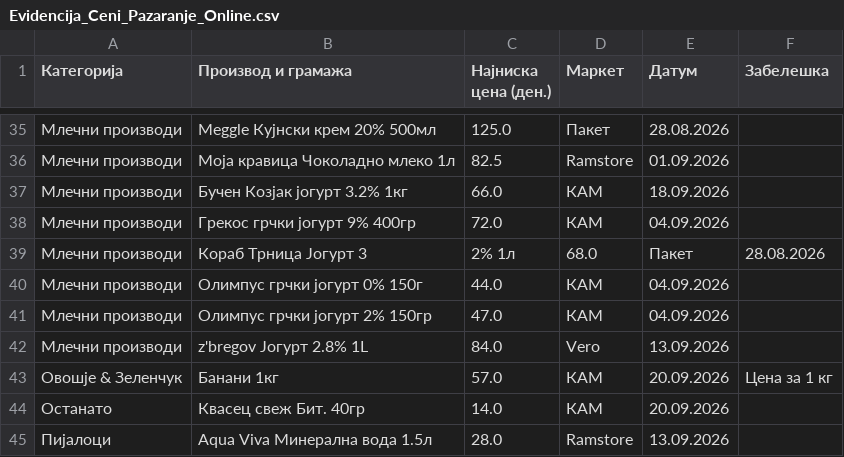
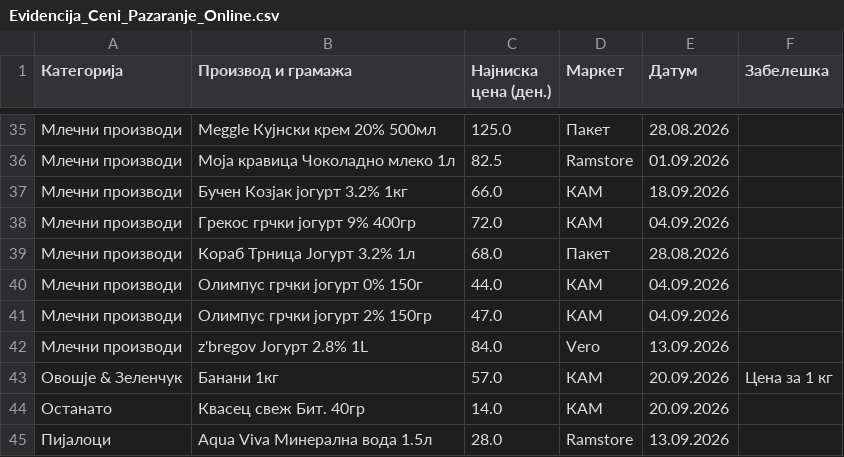
Before and after one commit to pikselteam/Ceni, a CSV file: Evidencija_Ceni_Pazaranje_Online.csv, drawn as a sheet; only a part is shown, gaps mark what is left out.

Commit message:
Update Evidencija_Ceni_Pazaranje_Online.csv

```diff
--- a/Evidencija_Ceni_Pazaranje_Online.csv
+++ b/Evidencija_Ceni_Pazaranje_Online.csv
@@ -38,3 +38,3 @@
 Млечни производи,Грекос грчки јогурт 9% 400гр,72.0,КАМ,04.09.2026,
-Млечни производи,Кораб Трница Јогурт 3,2% 1л,68.0,Пакет,28.08.2026,
+Млечни производи,Кораб Трница Јогурт 3.2% 1л,68.0,Пакет,28.08.2026,
 Млечни производи,Олимпус грчки јогурт 0% 150г,44.0,КАМ,04.09.2026,
```
